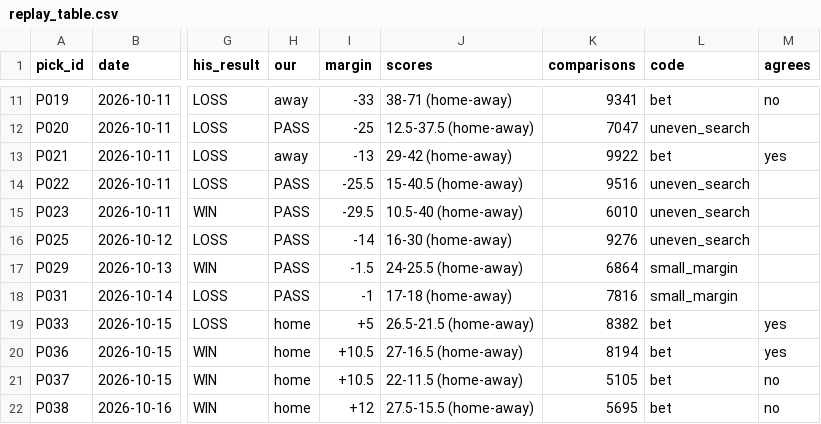
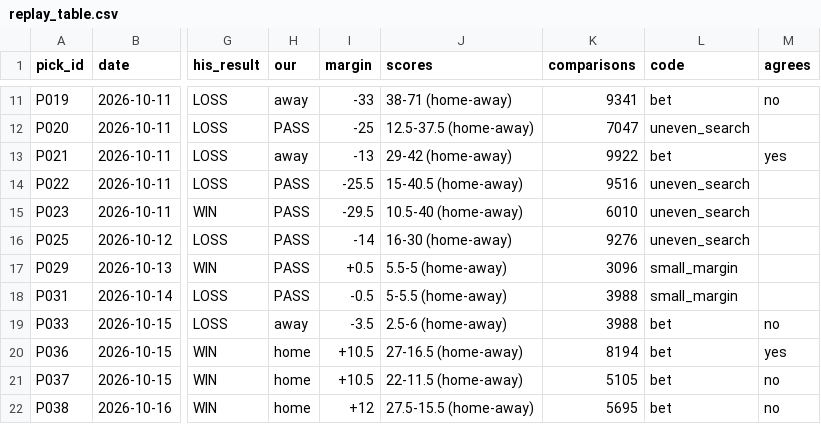
Before and after one commit to breydenerrett-cmd/aisportsanalysis, a CSV file: research/rabbitszn/replay_table.csv, drawn as a sheet; only a part is shown, gaps mark what is left out; the diff covers the shown part only; the diff names each change by its address in the sheet, - before the commit and + after, or states it on an @@ line.

```diff
--- a/research/rabbitszn/replay_table.csv
+++ b/research/rabbitszn/replay_table.csv
-I17 (margin): -1.5
+I17 (margin): +0.5
-J17 (scores): 24-25.5 (home-away)
+J17 (scores): 5.5-5 (home-away)
-K17 (comparisons): 6864
+K17 (comparisons): 3096
-I18 (margin): -1
+I18 (margin): -0.5
-J18 (scores): 17-18 (home-away)
+J18 (scores): 5-5.5 (home-away)
-K18 (comparisons): 7816
+K18 (comparisons): 3988
-H19 (our): home
+H19 (our): away
-I19 (margin): +5
+I19 (margin): -3.5
-J19 (scores): 26.5-21.5 (home-away)
+J19 (scores): 2.5-6 (home-away)
-K19 (comparisons): 8382
+K19 (comparisons): 3988
-M19 (agrees): yes
+M19 (agrees): no
```
Also changed, not shown: 27 edited cells elsewhere in this file, 5 other files.
